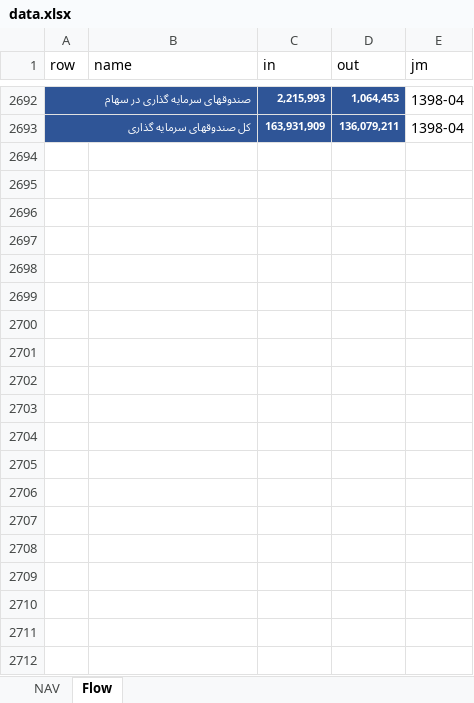
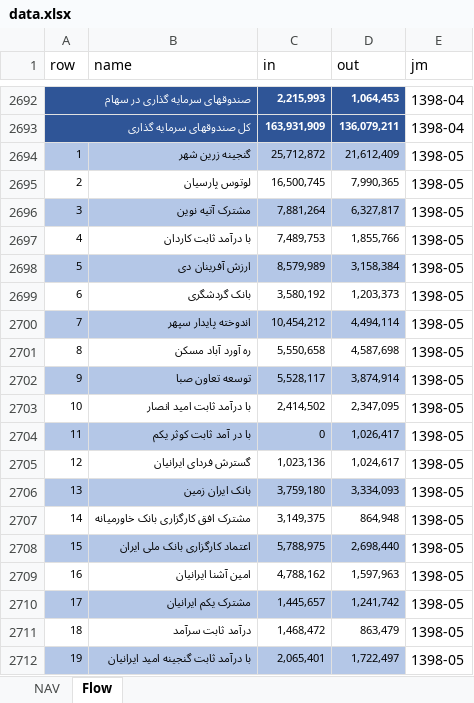
Before and after one commit to imahdimir/md-mutual-funds, an Excel workbook: data.xlsx, sheet Flow, drawn as a sheet; only a part is shown, gaps mark what is left out; values as stored, in another font and other column widths than the file's, no borders; the diff covers the shown part only; the diff names each change by its address in the sheet, - before the commit and + after, or states it on an @@ line.

Commit message:
1398-05

```diff
--- a/data.xlsx (sheet Flow)
+++ b/data.xlsx (sheet Flow)
+row 2694: 1 | گنجینه زرین شهر | 25,712,872 | 21,612,409 | 1398-05
+row 2695: 2 | لوتوس پارسیان | 16,500,745 | 7,990,365 | 1398-05
+row 2696: 3 | مشترک آتیه نوین | 7,881,264 | 6,327,817 | 1398-05
+row 2697: 4 | با درآمد ثابت کاردان | 7,489,753 | 1,855,766 | 1398-05
+row 2698: 5 | ارزش آفرینان دی | 8,579,989 | 3,158,384 | 1398-05
+row 2699: 6 | بانک گردشگری | 3,580,192 | 1,203,373 | 1398-05
+row 2700: 7 | اندوخته پایدار سپهر | 10,454,212 | 4,494,114 | 1398-05
+row 2701: 8 | ره آورد آباد مسکن | 5,550,658 | 4,587,698 | 1398-05
+row 2702: 9 | توسعه تعاون صبا | 5,528,117 | 3,874,914 | 1398-05
+row 2703: 10 | با درآمد ثابت امید انصار | 2,414,502 | 2,347,095 | 1398-05
+row 2704: 11 | با در آمد ثابت کوثر یکم | 0 | 1,026,417 | 1398-05
+row 2705: 12 | گسترش فردای ایرانیان | 1,023,136 | 1,024,617 | 1398-05
+row 2706: 13 | بانک ایران زمین | 3,759,180 | 3,334,093 | 1398-05
+row 2707: 14 | مشترک افق کارگزاری بانک خاورمیانه | 3,149,375 | 864,948 | 1398-05
+row 2708: 15 | اعتماد کارگزاری بانک ملی ایران | 5,788,975 | 2,698,440 | 1398-05
+row 2709: 16 | امین آشنا ایرانیان | 4,788,162 | 1,597,963 | 1398-05
+row 2710: 17 | مشترک یکم ایرانیان | 1,445,657 | 1,241,742 | 1398-05
+row 2711: 18 | درآمد ثابت سرآمد | 1,468,472 | 863,479 | 1398-05
+row 2712: 19 | با درآمد ثابت گنجینه امید ایرانیان | 2,065,401 | 1,722,497 | 1398-05
```
Also changed, not shown: 146 added rows elsewhere in this sheet, sheet NAV.
